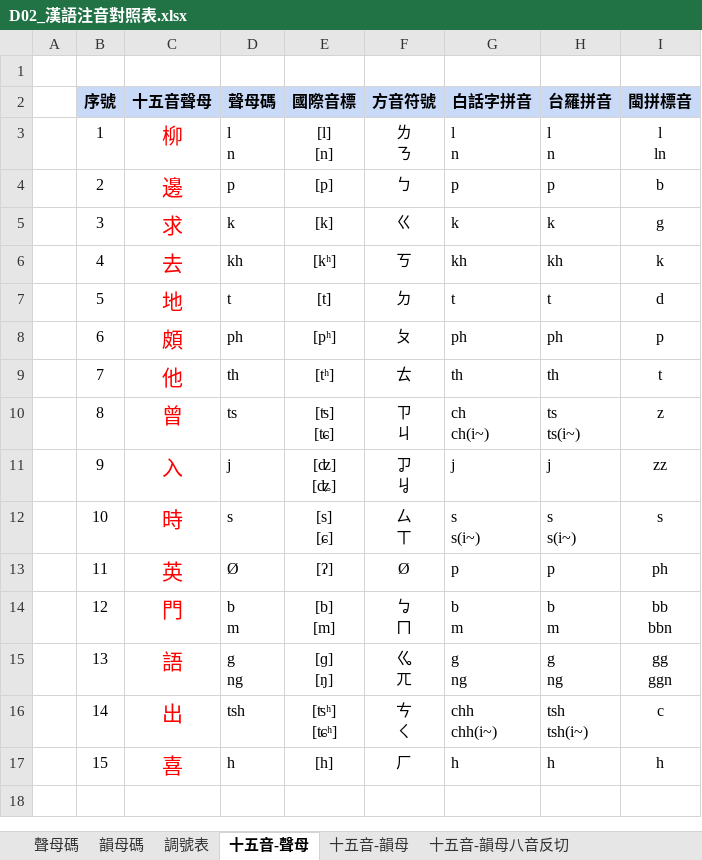
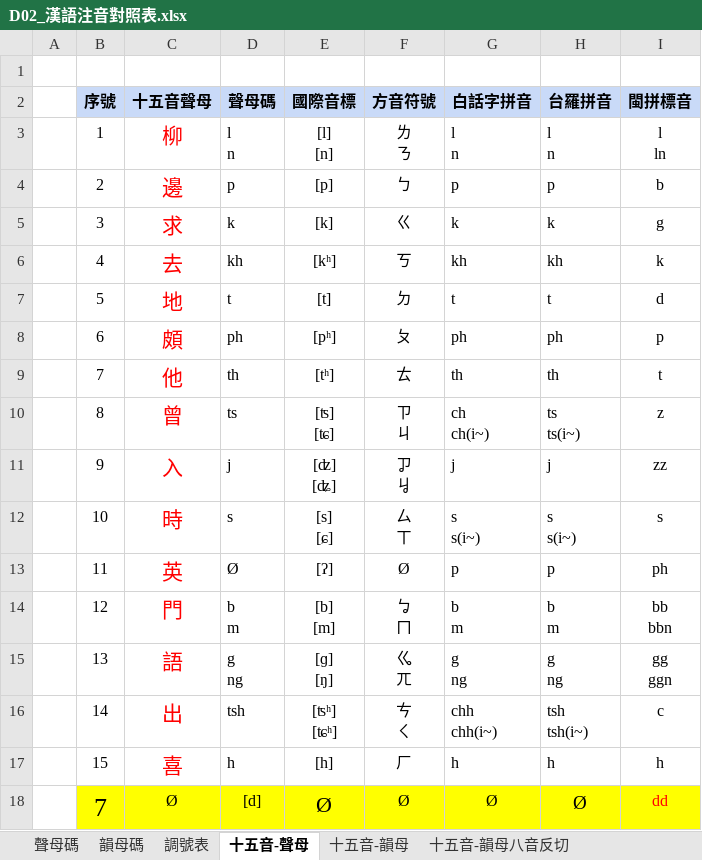
Before and after one commit to AlanJui/ngeesiokthong, an Excel workbook: docs/D02_漢語注音對照表.xlsx, sheet 十五音-聲母, drawn as a sheet; values as stored, in another font and other column widths than the file's, no borders; the diff names each change by its address in the sheet, - before the commit and + after, or states it on an @@ line.

```diff
--- a/docs/D02_漢語注音對照表.xlsx (sheet 十五音-聲母)
+++ b/docs/D02_漢語注音對照表.xlsx (sheet 十五音-聲母)
+row 18:  | 7 | Ø | [d] | Ø | Ø | Ø | Ø | dd
```
Also changed, not shown: sheet 聲母碼, sheet 十五音-韻母, sheet 白話字-韻母八音反切, sheet 閩拼-聲母, sheet 十五音韻母比較表, sheet 韻母碼, 2 more sheets, hidden cells, 4 other files.
